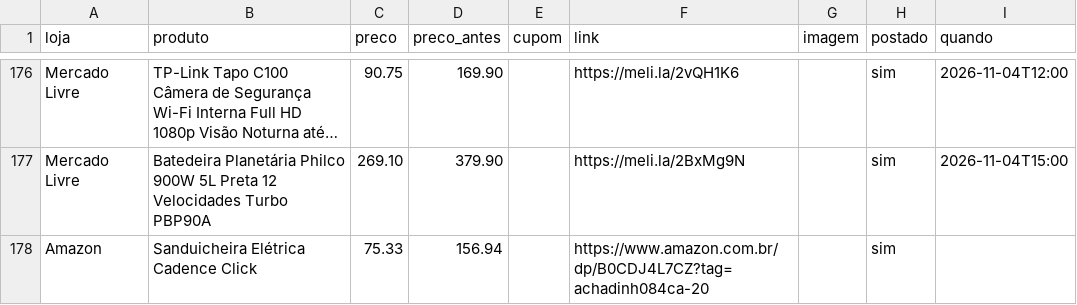
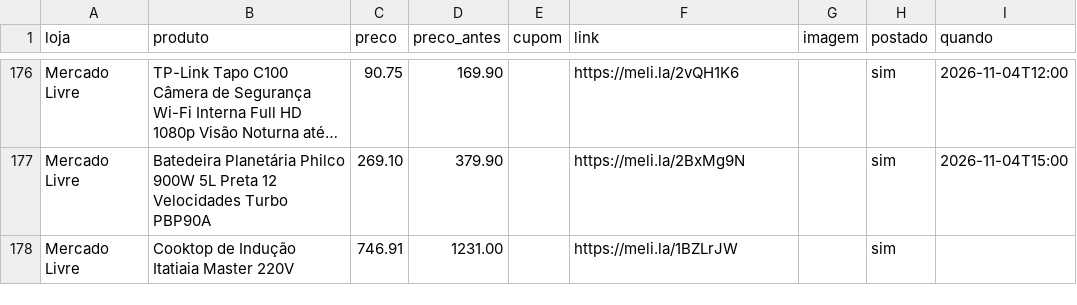
Before and after one commit to achadosindy-web/achadinhosbot, a CSV file: perfis/blackfriday/ofertas.csv, drawn as a sheet; only a part is shown, gaps mark what is left out; long unchanged cells end in …; removed rows and columns are numbered as before the commit, all else as after; the diff names each change by its address in the sheet, - before the commit and + after, or states it on an @@ line.

```diff
--- a/perfis/blackfriday/ofertas.csv
+++ b/perfis/blackfriday/ofertas.csv
-row 178: Amazon | Sanduicheira Elétrica Cadence Click | 75.33 | 156.94 |  | https://www.amazon.com.br/dp/B0CDJ4L7CZ?tag=achadinh084ca-20 |  | sim
+row 178: Mercado Livre | Cooktop de Indução Itatiaia Master 220V | 746.91 | 1231.00 |  | https://meli.la/1BZLrJW |  | sim
```
Also changed, not shown: 2 other files.
